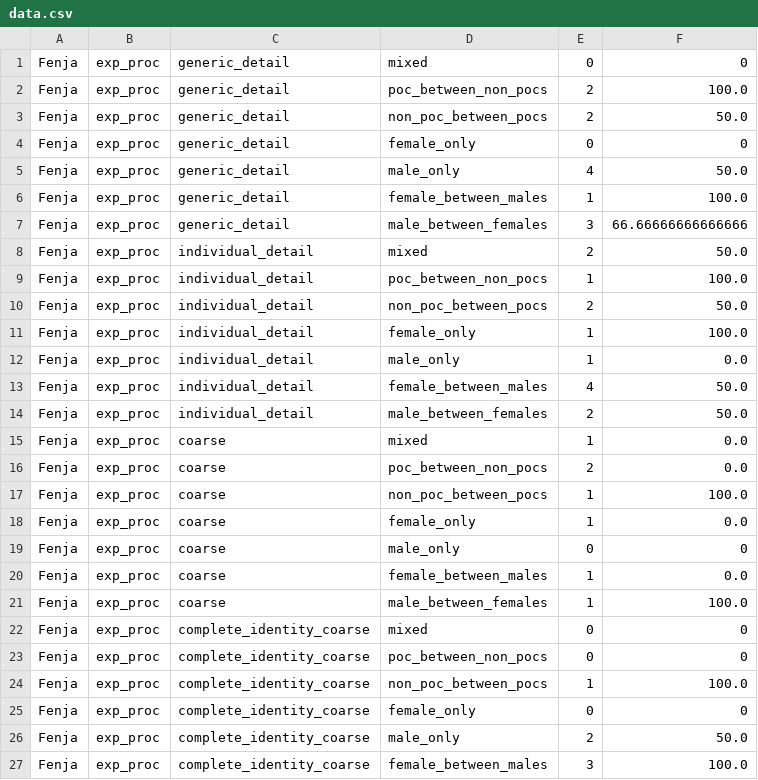
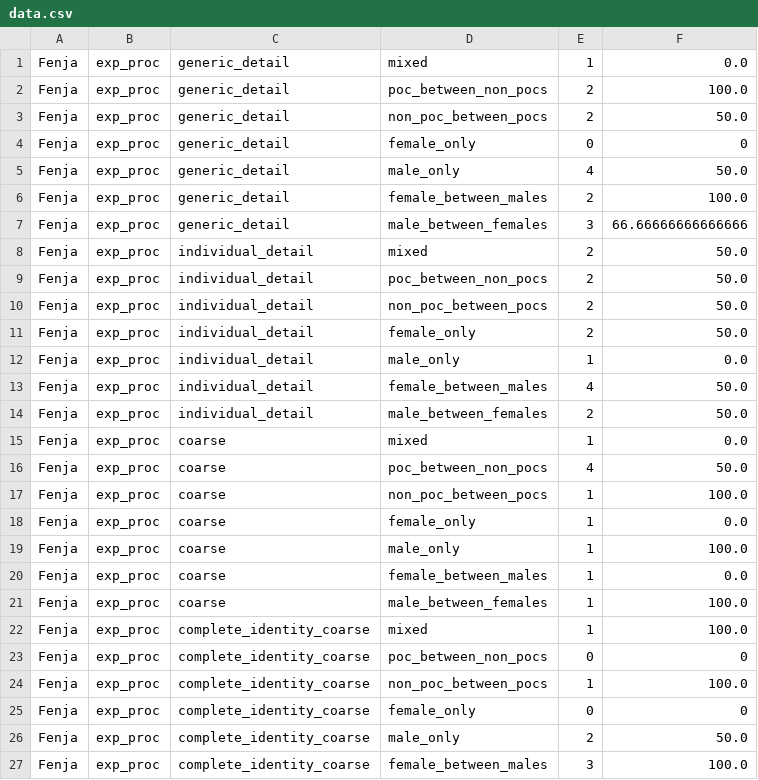
Before and after one commit to fenjaWagner/Anwendungspraktikum-SS24, a CSV file: result_data/data.csv, drawn as a sheet; only a part is shown; the diff covers the shown part only.

Commit message:
Changed user data for Fenja

```diff
--- a/result_data/data.csv
+++ b/result_data/data.csv
@@ -1,2 +1,2 @@
-Fenja, exp_proc, generic_detail, mixed, 0, 0
+Fenja, exp_proc, generic_detail, mixed, 1, 0.0
 Fenja, exp_proc, generic_detail, poc_between_non_pocs, 2, 100.0
@@ -5,8 +5,8 @@ Fenja, exp_proc, generic_detail, female_only, 0, 0
 Fenja, exp_proc, generic_detail, male_only, 4, 50.0
-Fenja, exp_proc, generic_detail, female_between_males, 1, 100.0
+Fenja, exp_proc, generic_detail, female_between_males, 2, 100.0
 Fenja, exp_proc, generic_detail, male_between_females, 3, 66.66666666666666
 Fenja, exp_proc, individual_detail, mixed, 2, 50.0
-Fenja, exp_proc, individual_detail, poc_between_non_pocs, 1, 100.0
+Fenja, exp_proc, individual_detail, poc_between_non_pocs, 2, 50.0
 Fenja, exp_proc, individual_detail, non_poc_between_pocs, 2, 50.0
-Fenja, exp_proc, individual_detail, female_only, 1, 100.0
+Fenja, exp_proc, individual_detail, female_only, 2, 50.0
 Fenja, exp_proc, individual_detail, male_only, 1, 0.0
@@ -15,9 +15,9 @@ Fenja, exp_proc, individual_detail, male_between_females, 2, 50.0
 Fenja, exp_proc, coarse, mixed, 1, 0.0
-Fenja, exp_proc, coarse, poc_between_non_pocs, 2, 0.0
+Fenja, exp_proc, coarse, poc_between_non_pocs, 4, 50.0
 Fenja, exp_proc, coarse, non_poc_between_pocs, 1, 100.0
 Fenja, exp_proc, coarse, female_only, 1, 0.0
-Fenja, exp_proc, coarse, male_only, 0, 0
+Fenja, exp_proc, coarse, male_only, 1, 100.0
 Fenja, exp_proc, coarse, female_between_males, 1, 0.0
 Fenja, exp_proc, coarse, male_between_females, 1, 100.0
-Fenja, exp_proc, complete_identity_coarse, mixed, 0, 0
+Fenja, exp_proc, complete_identity_coarse, mixed, 1, 100.0
 Fenja, exp_proc, complete_identity_coarse, poc_between_non_pocs, 0, 0
```
Also changed, not shown: 6 edited cells elsewhere in this file, 4 other files.
